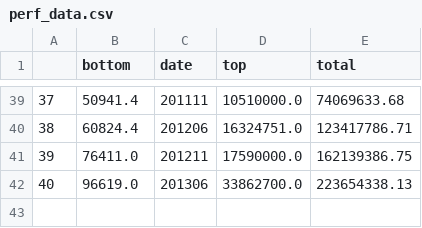
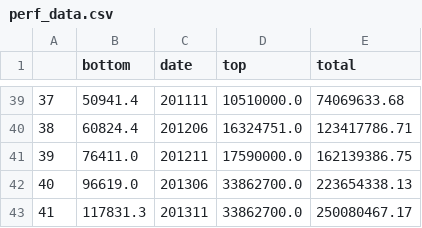
Before and after one commit to bahaugen/top500vis, a CSV file: data/perf_data.csv, drawn as a sheet; only a part is shown, gaps mark what is left out; the diff names each change by its address in the sheet, - before the commit and + after, or states it on an @@ line.

```diff
--- a/data/perf_data.csv
+++ b/data/perf_data.csv
+row 43: 41 | 117831.3 | 201311 | 33862700.0 | 250080467.17
```
Also changed, not shown: data/core_data.csv, data/segment_data.csv, 2 other files.
